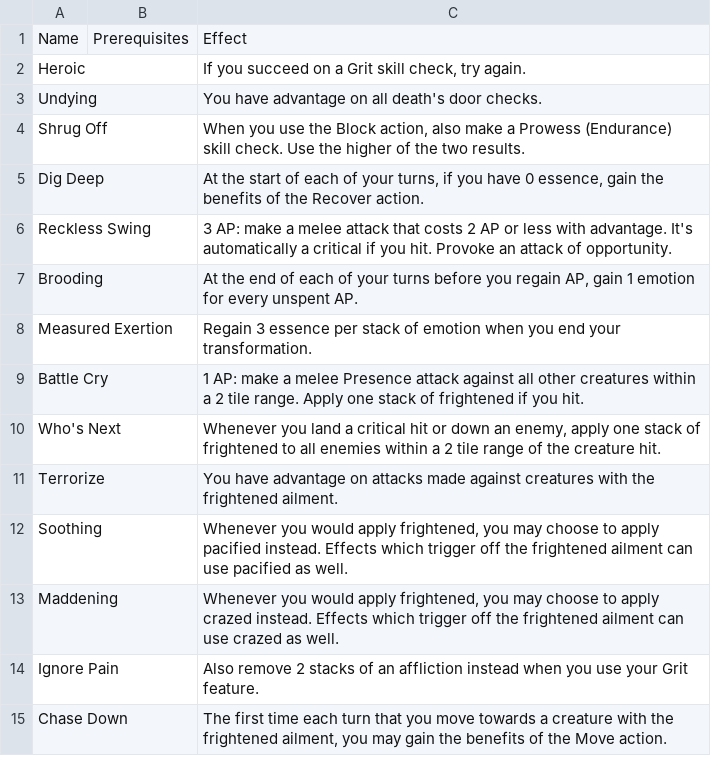
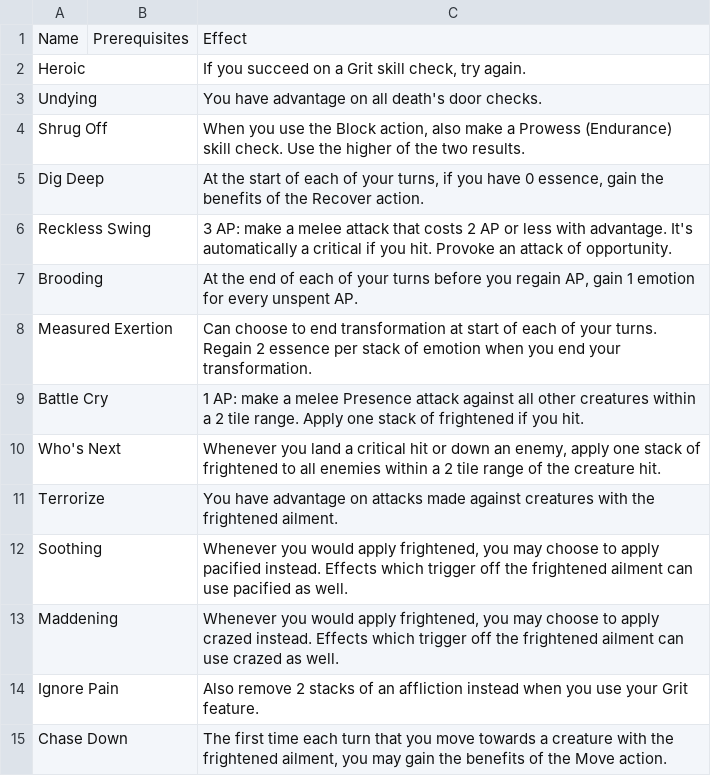
Before and after one commit to Leafwing-Studios/fonts-of-power, a CSV file: docs/src/character-options/classes/incarnation/combat_feats.csv, drawn as a sheet.

Commit message:
Incarnation subclasses

```diff
--- a/docs/src/character-options/classes/incarnation/combat_feats.csv
+++ b/docs/src/character-options/classes/incarnation/combat_feats.csv
@@ -7,3 +7,3 @@
 "Brooding",,"At the end of each of your turns before you regain AP, gain 1 emotion for every unspent AP."
-"Measured Exertion",,"Regain 3 essence per stack of emotion when you end your transformation."
+"Measured Exertion",,"Can choose to end transformation at start of each of your turns. Regain 2 essence per stack of emotion when you end your transformation."
 "Battle Cry",,"1 AP: make a melee Presence attack against all other creatures within a 2 tile range. Apply one stack of frightened if you hit."
```
Also changed, not shown: 2 other files.
